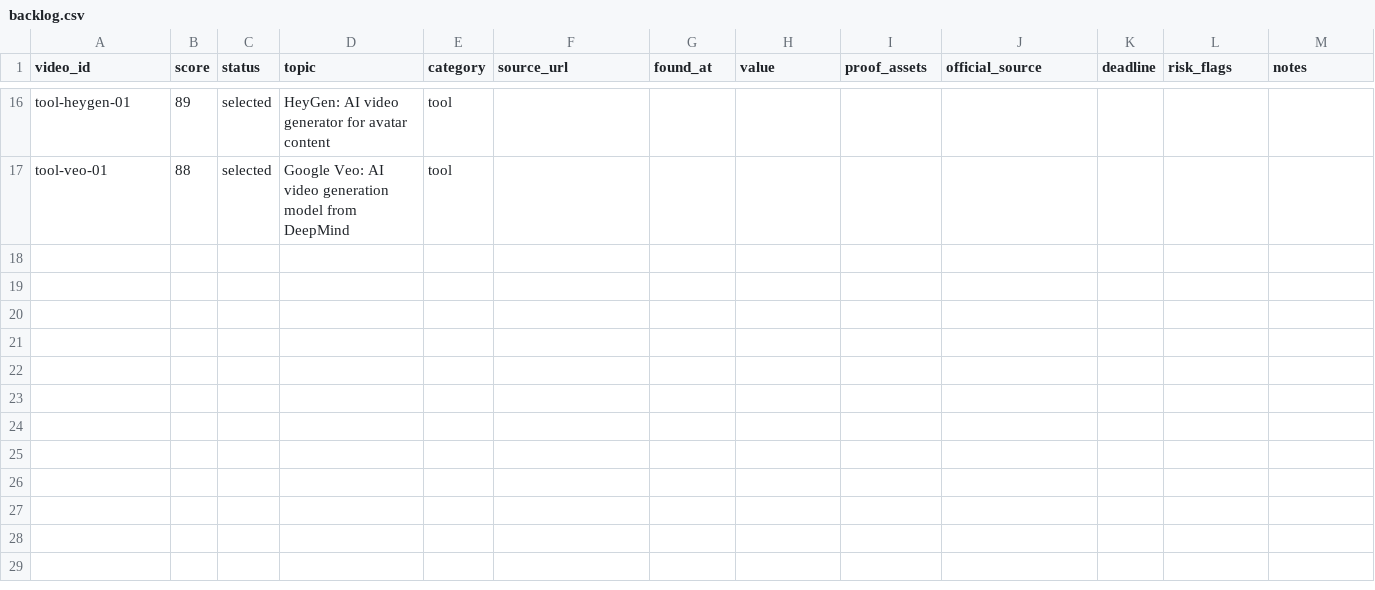
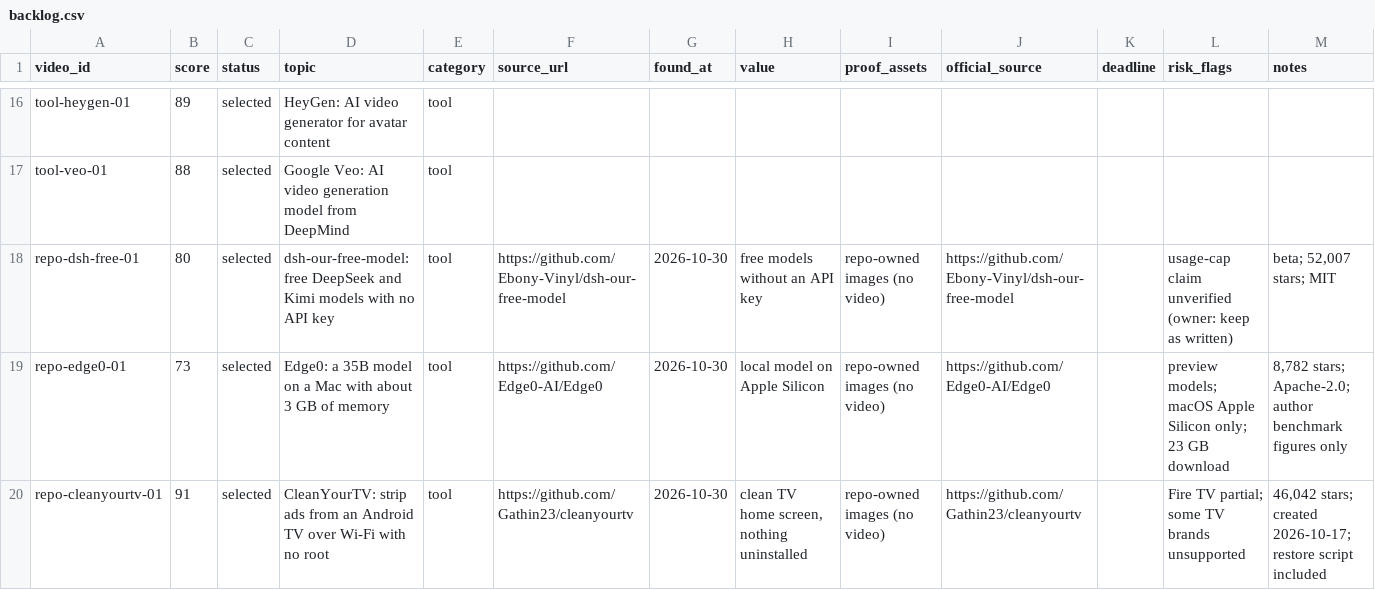
Before and after one commit to zainkhan122/yt-tts, a CSV file: reels-studio/topics/backlog.csv, drawn as a sheet; only a part is shown, gaps mark what is left out.

Commit message:
still-image batch: NO_VIDEO_STILL_ALLOWED (owner 2026-10-30: repos without video use own images); five briefs remapped to repo images; backlog rows for dsh/edge0/cleanyourtv; receipt batch-4 (dsh held for claim gate)

```diff
--- a/reels-studio/topics/backlog.csv
+++ b/reels-studio/topics/backlog.csv
@@ -17 +17,4 @@ tool-heygen-01,89,selected,HeyGen: AI video generator for avatar content,tool,,,
 tool-veo-01,88,selected,Google Veo: AI video generation model from DeepMind,tool,,,,,,,,
+repo-dsh-free-01,80,selected,dsh-our-free-model: free DeepSeek and Kimi models with no API key,tool,https://github.com/Ebony-Vinyl/dsh-our-free-model,2026-10-30,free models without an API key,repo-owned images (no video),https://github.com/Ebony-Vinyl/dsh-our-free-model,,usage-cap claim unverified (owner: keep as written),"beta; 52,007 stars; MIT"
+repo-edge0-01,73,selected,Edge0: a 35B model on a Mac with about 3 GB of memory,tool,https://github.com/Edge0-AI/Edge0,2026-10-30,local model on Apple Silicon,repo-owned images (no video),https://github.com/Edge0-AI/Edge0,,preview models; macOS Apple Silicon only; 23 GB download,"8,782 stars; Apache-2.0; author benchmark figures only"
+repo-cleanyourtv-01,91,selected,CleanYourTV: strip ads from an Android TV over Wi-Fi with no root,tool,https://github.com/Gathin23/cleanyourtv,2026-10-30,"clean TV home screen, nothing uninstalled",repo-owned images (no video),https://github.com/Gathin23/cleanyourtv,,Fire TV partial; some TV brands unsupported,"46,042 stars; created 2026-10-17; restore script included"
```
Also changed, not shown: 9 other files.
